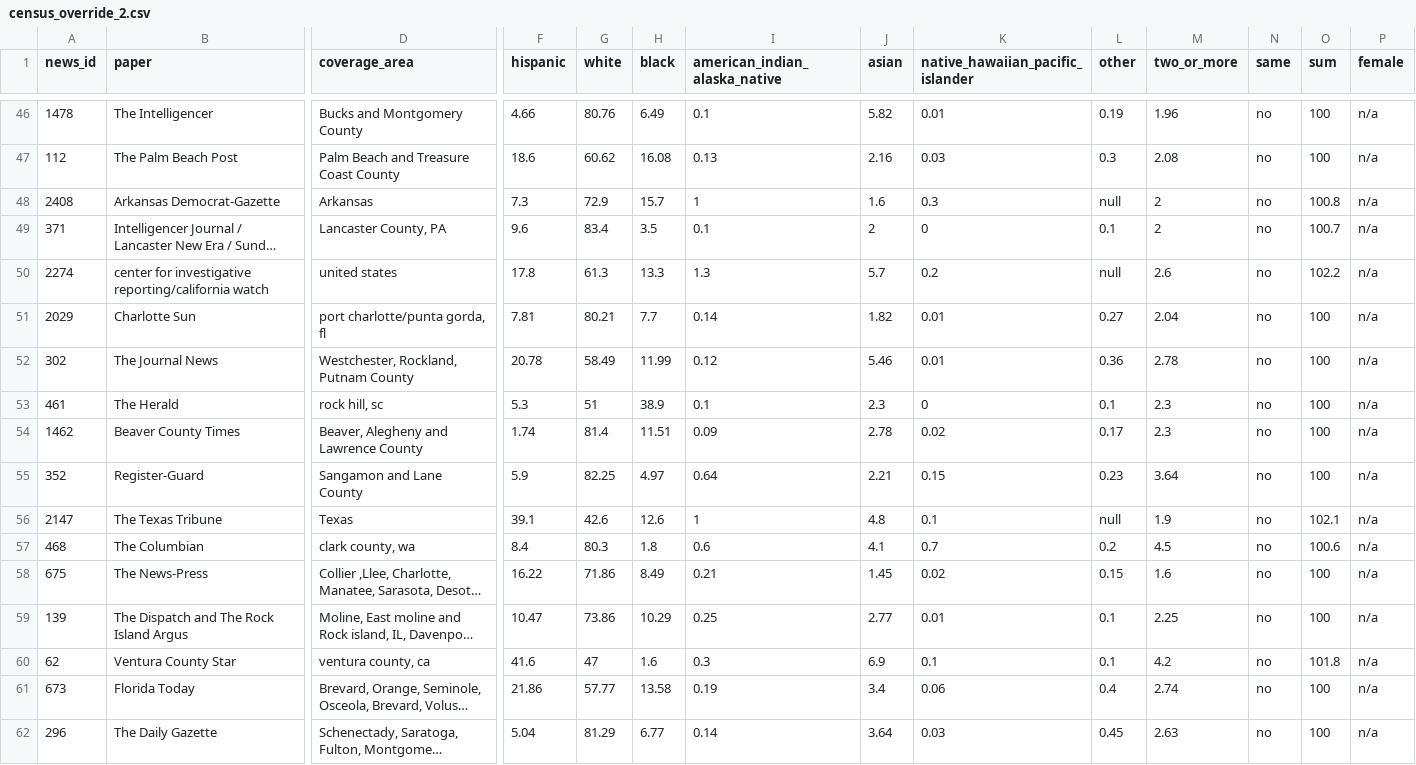
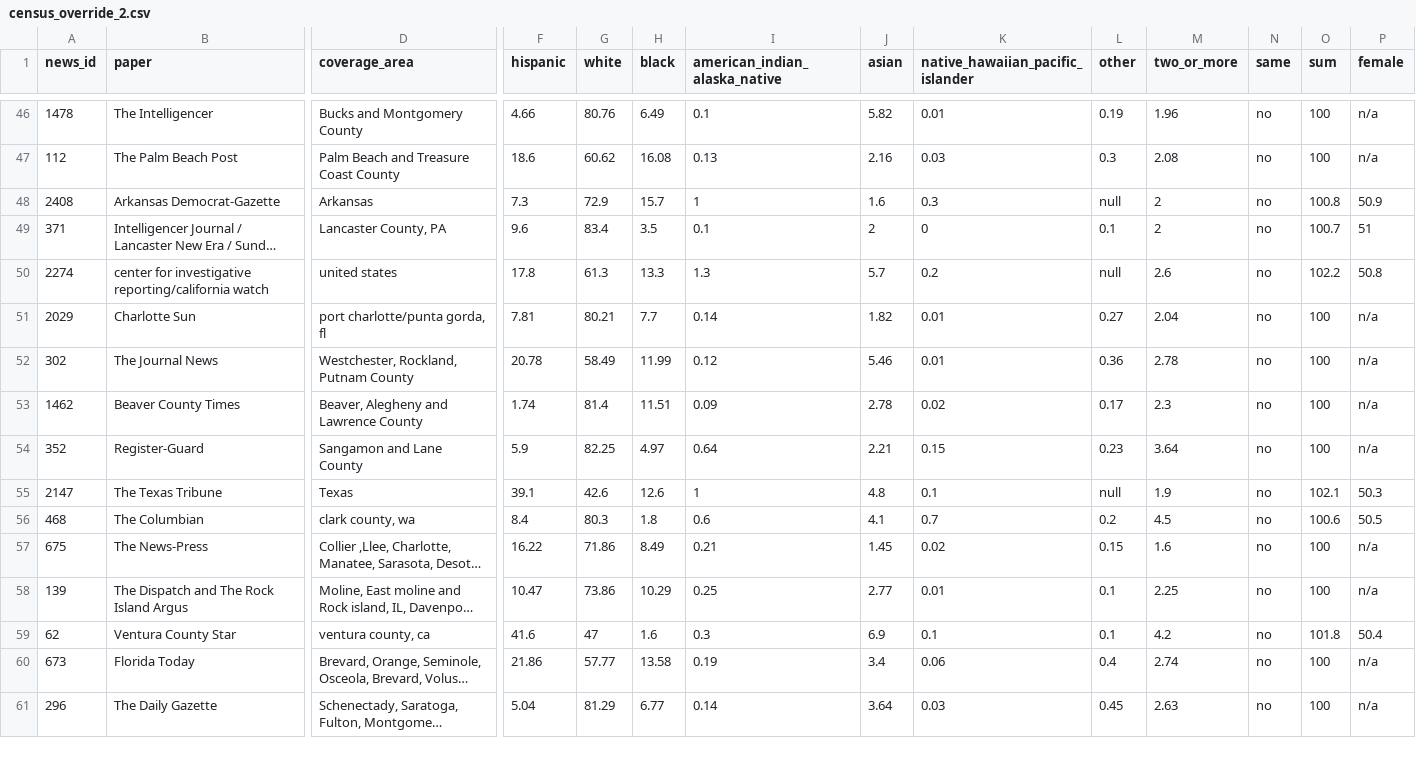
Before and after one commit to polygraph-cool/asne, a CSV file: dev/assets/census_override_2.csv, drawn as a sheet; only a part is shown, gaps mark what is left out; long unchanged cells end in …; removed rows and columns are numbered as before the commit, all else as after; rows hold the shown columns only; the diff names each change by its address in the sheet, - before the commit and + after, or states it on an @@ line.

```diff
--- a/dev/assets/census_override_2.csv
+++ b/dev/assets/census_override_2.csv
-P48 (female): n/a
+P48 (female): 50.9
-P49 (female): n/a
+P49 (female): 51
-P50 (female): n/a
+P50 (female): 50.8
-row 53: 461 | The Herald | rock hill, sc | 5.3 | 51 | 38.9 | 0.1 | 2.3 | 0 | 0.1 | 2.3 | no | 100 | n/a
-P55 (female): n/a
+P55 (female): 50.3
-P56 (female): n/a
+P56 (female): 50.5
-P59 (female): n/a
+P59 (female): 50.4
```
Also changed, not shown: src/assets/census_override_2.csv, 5 other files.
